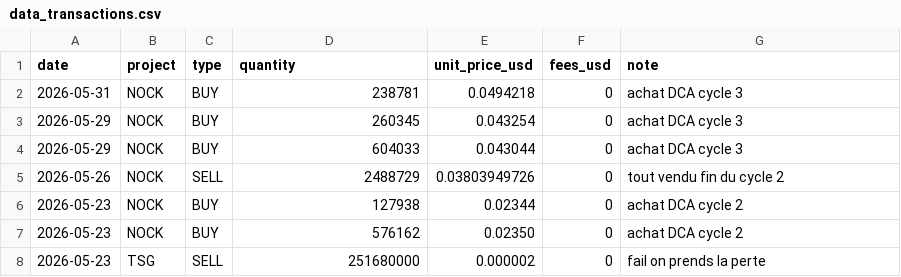
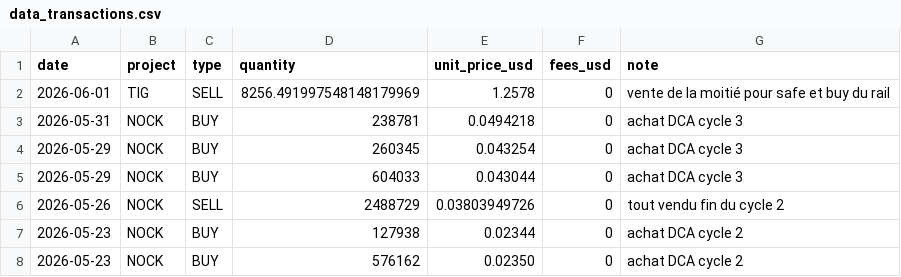
Before and after one commit to bwminingae/portfolio, a CSV file: data_transactions.csv, drawn as a sheet; only a part is shown; the shorter side is filled out with more unchanged rows; the diff names each change by its address in the sheet, - before the commit and + after, or states it on an @@ line.

Commit message:
Update data_transactions.csv

```diff
--- a/data_transactions.csv
+++ b/data_transactions.csv
+row 2: 2026-06-01 | TIG | SELL | 8256.491997548148179969 | 1.2578 | 0 | vente de la moitié pour safe et buy du rail
```
